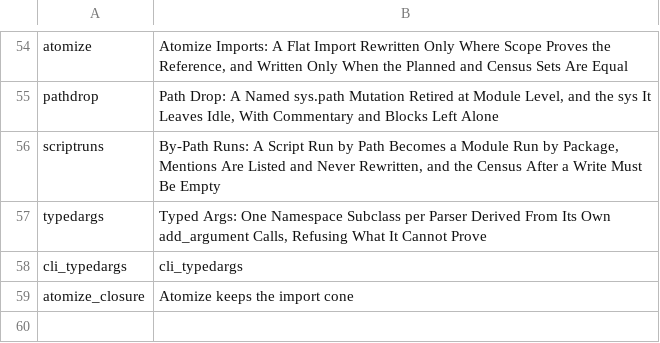
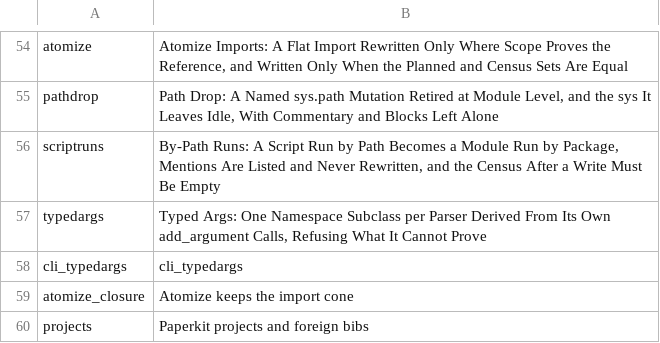
Before and after one commit to mikemol/mtools, a TSV file: pycodemod/rubric.tsv, drawn as a sheet; only a part is shown, gaps mark what is left out.

```diff
--- a/pycodemod/rubric.tsv
+++ b/pycodemod/rubric.tsv
@@ -59 +59,2 @@ cli_typedargs	cli_typedargs
 atomize_closure	Atomize keeps the import cone
+projects	Paperkit projects and foreign bibs
```
Also changed, not shown: 8 other files.
